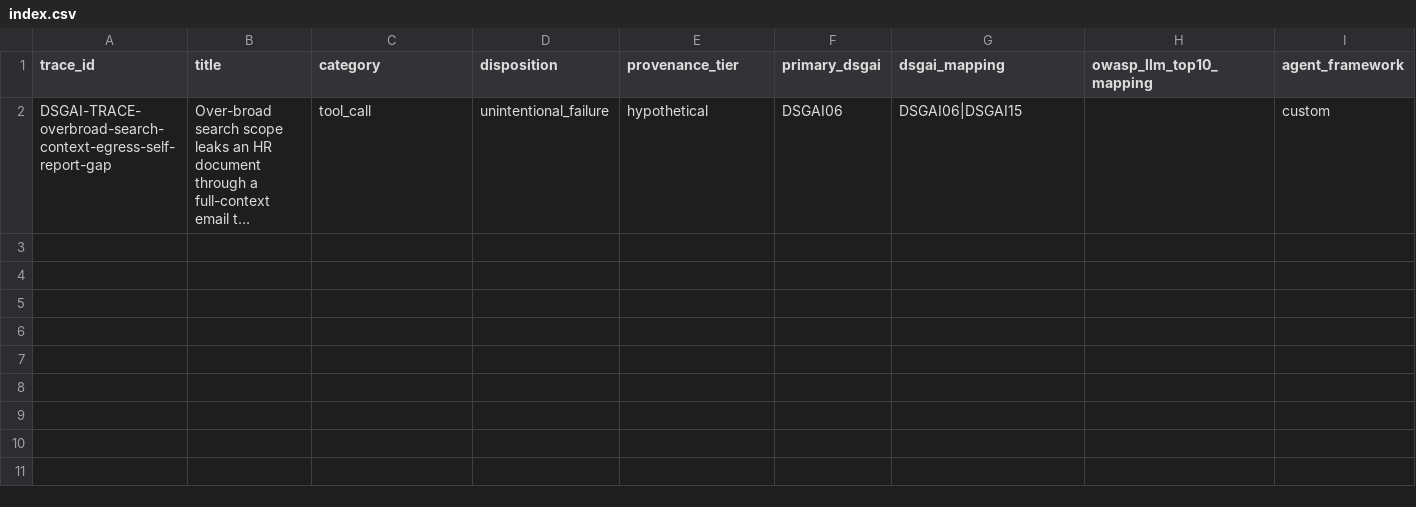
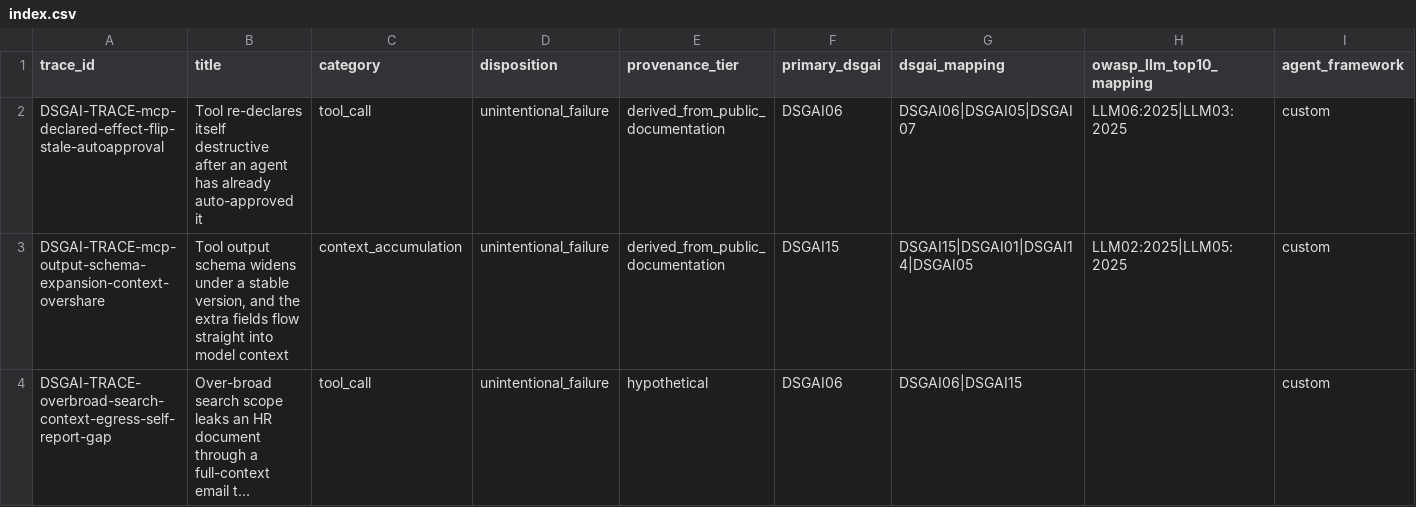
Before and after one commit to GenAI-Security-Project/GenAI-Data-Security-Initiative, a CSV file: datasets/agentdataflow_toolexchange_traces/index.csv, drawn as a sheet; only a part is shown; long unchanged cells end in …; rows hold the shown columns only; the diff names each change by its address in the sheet, - before the commit and + after, or states it on an @@ line.

```diff
--- a/datasets/agentdataflow_toolexchange_traces/index.csv
+++ b/datasets/agentdataflow_toolexchange_traces/index.csv
+row 2: DSGAI-TRACE-mcp-declared-effect-flip-stale-autoapproval | Tool re-declares itself destructive after an agent has already auto-approved it | tool_call | unintentional_failure | derived_from_public_documentation | DSGAI06 | DSGAI06|DSGAI05|DSGAI07 | LLM06:2025|LLM03:2025 | custom
+row 3: DSGAI-TRACE-mcp-output-schema-expansion-context-overshare | Tool output schema widens under a stable version, and the extra fields flow straight into model context | context_accumulation | unintentional_failure | derived_from_public_documentation | DSGAI15 | DSGAI15|DSGAI01|DSGAI14|DSGAI05 | LLM02:2025|LLM05:2025 | custom
```
Also changed, not shown: 2 other files.
